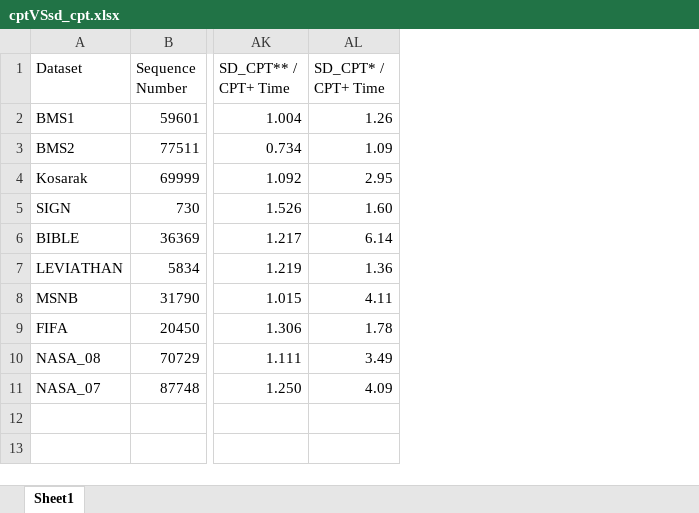
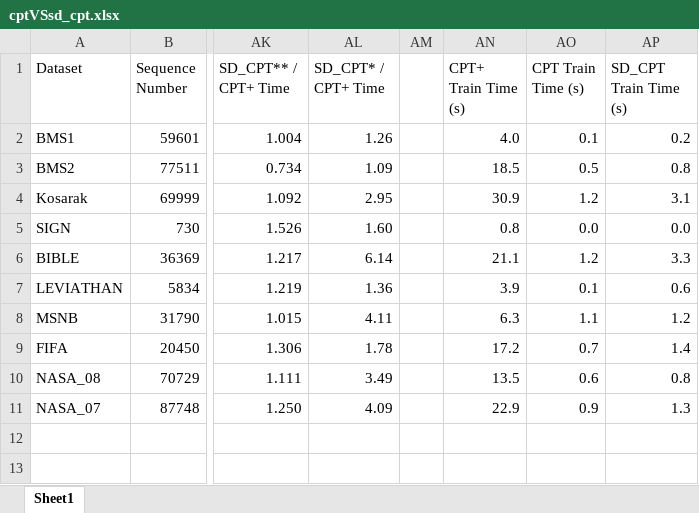
Before and after one commit to rafkt/C.CPT, an Excel workbook: results/cptVSsd_cpt.xlsx, sheet Sheet1, drawn as a sheet; only a part is shown, gaps mark what is left out; values as stored, in another font and other column widths than the file's, no borders; the diff names each change by its address in the sheet, - before the commit and + after, or states it on an @@ line.

Commit message:
Added exported data for training time for each CPT variation

```diff
--- a/results/cptVSsd_cpt.xlsx (sheet Sheet1)
+++ b/results/cptVSsd_cpt.xlsx (sheet Sheet1)
+column AM, empty
+column AN (CPT+ Train Time (s)), rows 2-11: 4.0 | 18.5 | 30.9 | 0.8 | 21.1 | 3.9 | 6.3 | 17.2 | 13.5 | 22.9
+column AO (CPT Train Time (s)), rows 2-11: 0.1 | 0.5 | 1.2 | 0.0 | 1.2 | 0.1 | 1.1 | 0.7 | 0.6 | 0.9
+column AP (SD_CPT Train Time (s)), rows 2-11: 0.2 | 0.8 | 3.1 | 0.0 | 3.3 | 0.6 | 1.2 | 1.4 | 0.8 | 1.3
```
Also changed, not shown: 2 other files.
